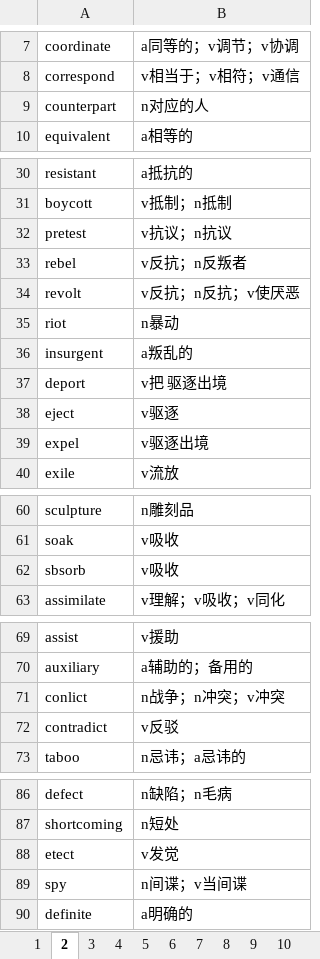
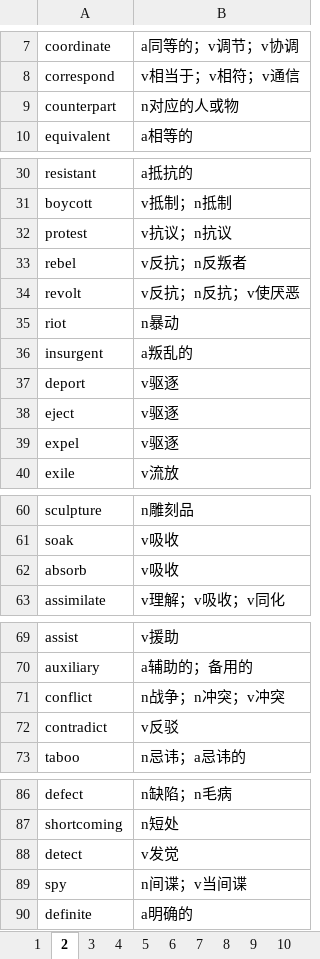
Before and after one commit to debugyes/words, an Excel workbook: word.xlsx, sheet 2, drawn as a sheet; only a part is shown, gaps mark what is left out; values as stored, in another font and other column widths than the file's, no borders; the diff covers the shown part only; the diff names each change by its address in the sheet, - before the commit and + after, or states it on an @@ line.

```diff
--- a/word.xlsx (sheet 2)
+++ b/word.xlsx (sheet 2)
-B9: n对应的人
+B9: n对应的人或物
-A32: pretest
+A32: protest
-B37: v把 驱逐出境
+B37: v驱逐
-B39: v驱逐出境
+B39: v驱逐
-A62: sbsorb
+A62: absorb
-A71: conlict
+A71: conflict
-A88: etect
+A88: detect
```
Also changed, not shown: 2 edited cells elsewhere in this sheet, sheet 5, sheet 7, sheet 1, sheet 10, sheet 15, sheet 28, other sheet tabs, group.xlsx, 4 other files.
